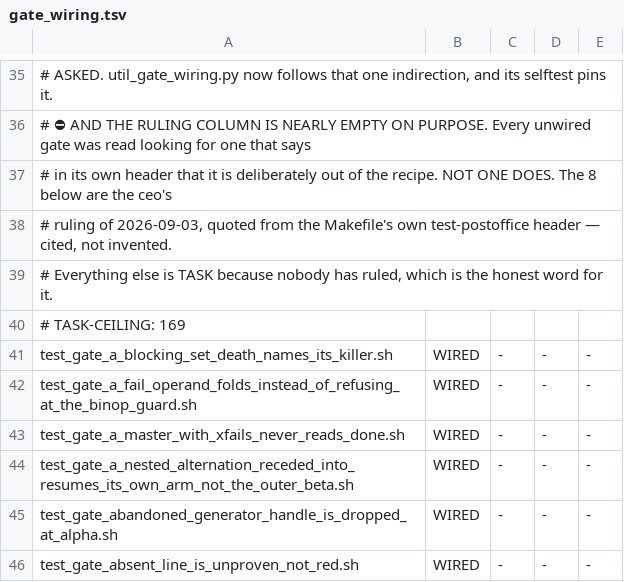
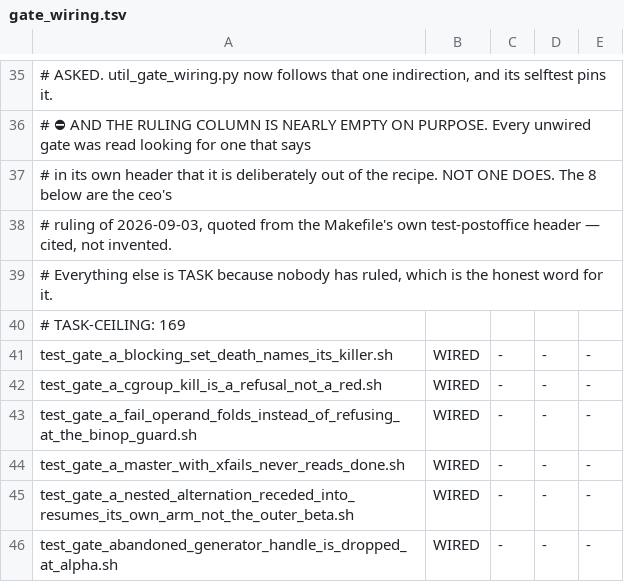
Before and after one commit to snobol4ever/SCRIP, a TSV file: scripts/gate_wiring.tsv, drawn as a sheet; only a part is shown, gaps mark what is left out; the shorter side is filled out with more unchanged rows; the diff names each change by its address in the sheet, - before the commit and + after, or states it on an @@ line.

Commit message:
instruments: one cgroup scope bounds resident memory at the outermost board and around make test; a cgroup kill is a refusal naming cap and peak, never a red
698 scripts bounded the clock and none bounded memory; one process reached 23,343 MB in 18 s on the
box ten seats share (the cfo). scripts/util_mem_scope.py runs the outermost invocation under
systemd-run --user --scope -p MemoryMax=<cap> -p MemorySwapMax=0 -p OOMPolicy=continue, entered once:
one_runner_guard for a run it judges a board (re-run from /proc/$$/cmdline, before admission),
corpus_suite_harness.py run after its guard admits a corpus population, run_blocking_set.sh on the
real declaration. A nested run enters nothing; a verb that never calls the guard (scorecard
oracle) is untouched. The supervisor inside the scope prints elapsed and peak beside the clock and
exits 2 naming cap and peak when memory.events counts a kill; the harness grades a cgroup-killed
program UNPROVEN (a self-inflicted SIGKILL stays CRASH); the blocking set refuses a non-green arm
whose window saw a kill; util_score_row.py writes no row over a run a kill cut.

Measured load-bearing on this box: MemorySwapMax=0 (without it the over-cap allocation swaps and
succeeds), OOMPolicy=continue (without it systemd stops the scope and the supervisor dies, rc=143),
and reading peak and kills inside the scope (systemd 255 forgets a finished transient scope).

Caps derived, both numbers declared in CAP_MB: make test on bda7691cc in an uncapped scope peaked at
6322 MB; alone, one arm reads 4556 MB (the configuration ratchet holding the whole 4.13M-row
progress table) and seven read 684-716 MB (the banner's whole-table load behind every score-row
write). That arm is declared serial, so the blocking-set worst case is 4.6 GB and the cap 10 GB (2x);
the board cap is 3 GB (4x the 716 MB row-write tail; the Pascal master's 81.6 MB is the only board
on record).

Gate test_gate_a_cgroup_kill_is_a_refusal_not_a_red.sh, 10 arms + 1 reported, wired blocking:
fail-once 8/10 red at 20:48:40Z with the four hooks from 8de77e9bf, pass-once 10/10 at 20:48:44Z.

```diff
--- a/scripts/gate_wiring.tsv
+++ b/scripts/gate_wiring.tsv
+row 42: test_gate_a_cgroup_kill_is_a_refusal_not_a_red.sh | WIRED | - | - | -
```
Also changed, not shown: 8 other files.
